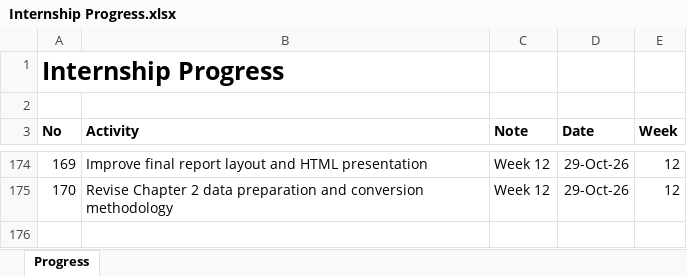
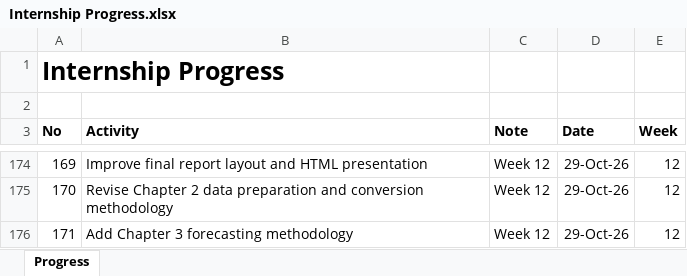
Before and after one commit to yusufkurniar/aas-supercomputing-demand-forecasting, an Excel workbook: assets/progress/Internship Progress.xlsx, sheet Progress, drawn as a sheet; only a part is shown, gaps mark what is left out; values as stored, in another font and other column widths than the file's, no borders; the diff names each change by its address in the sheet, - before the commit and + after, or states it on an @@ line.

Commit message:
Add Chapter 3 forecasting methodology
Document forecasting models, rolling-origin cross-validation, RMSE and MAE evaluation, model selection, sensitivity analysis, and FoR allocation-share scenarios through 2030.

```diff
--- a/assets/progress/Internship Progress.xlsx (sheet Progress)
+++ b/assets/progress/Internship Progress.xlsx (sheet Progress)
+row 176: 171 | Add Chapter 3 forecasting methodology | Week 12 | 29-Oct-26 | 12
```
Also changed, not shown: 2 other files.
